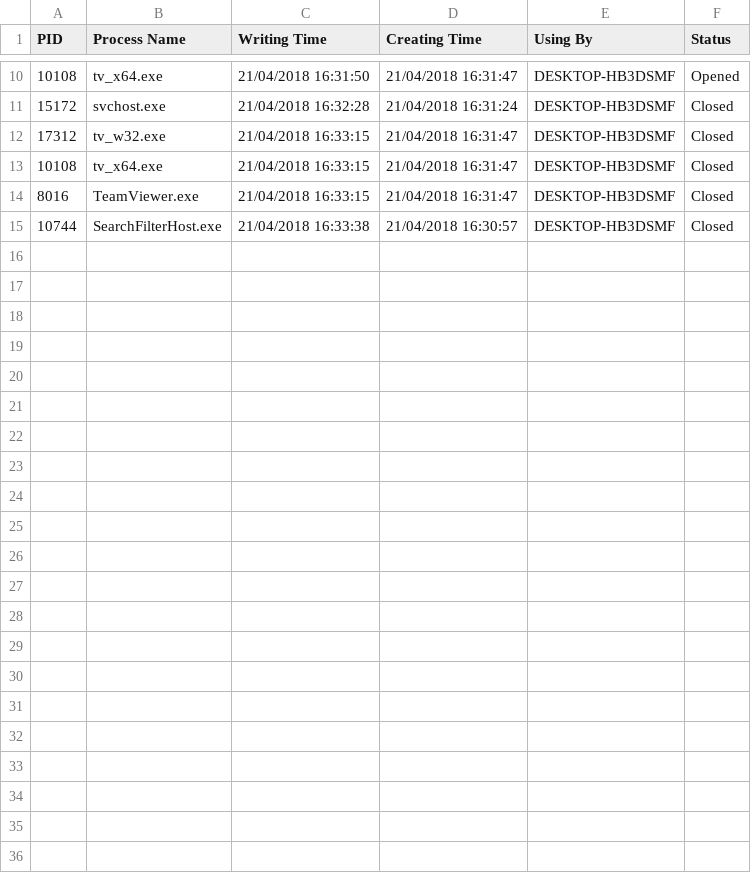
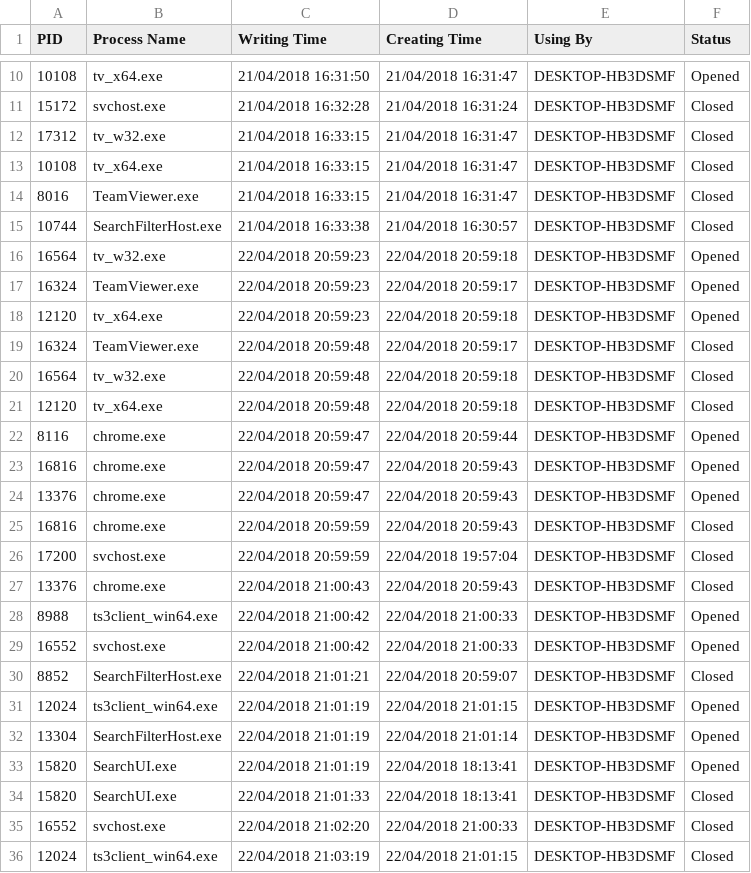
Before and after one commit to sagikandleker/Process-Monitoring, a CSV file: Status_Log.csv, drawn as a sheet; only a part is shown, gaps mark what is left out; the diff names each change by its address in the sheet, - before the commit and + after, or states it on an @@ line.

```diff
--- a/Status_Log.csv
+++ b/Status_Log.csv
+row 16: 16564 | tv_w32.exe | 22/04/2018 20:59:23 | 22/04/2018 20:59:18 | DESKTOP-HB3DSMF | Opened
+row 17: 16324 | TeamViewer.exe | 22/04/2018 20:59:23 | 22/04/2018 20:59:17 | DESKTOP-HB3DSMF | Opened
+row 18: 12120 | tv_x64.exe | 22/04/2018 20:59:23 | 22/04/2018 20:59:18 | DESKTOP-HB3DSMF | Opened
+row 19: 16324 | TeamViewer.exe | 22/04/2018 20:59:48 | 22/04/2018 20:59:17 | DESKTOP-HB3DSMF | Closed
+row 20: 16564 | tv_w32.exe | 22/04/2018 20:59:48 | 22/04/2018 20:59:18 | DESKTOP-HB3DSMF | Closed
+row 21: 12120 | tv_x64.exe | 22/04/2018 20:59:48 | 22/04/2018 20:59:18 | DESKTOP-HB3DSMF | Closed
+row 22: 8116 | chrome.exe | 22/04/2018 20:59:47 | 22/04/2018 20:59:44 | DESKTOP-HB3DSMF | Opened
+row 23: 16816 | chrome.exe | 22/04/2018 20:59:47 | 22/04/2018 20:59:43 | DESKTOP-HB3DSMF | Opened
+row 24: 13376 | chrome.exe | 22/04/2018 20:59:47 | 22/04/2018 20:59:43 | DESKTOP-HB3DSMF | Opened
+row 25: 16816 | chrome.exe | 22/04/2018 20:59:59 | 22/04/2018 20:59:43 | DESKTOP-HB3DSMF | Closed
+row 26: 17200 | svchost.exe | 22/04/2018 20:59:59 | 22/04/2018 19:57:04 | DESKTOP-HB3DSMF | Closed
+row 27: 13376 | chrome.exe | 22/04/2018 21:00:43 | 22/04/2018 20:59:43 | DESKTOP-HB3DSMF | Closed
+row 28: 8988 | ts3client_win64.exe | 22/04/2018 21:00:42 | 22/04/2018 21:00:33 | DESKTOP-HB3DSMF | Opened
+row 29: 16552 | svchost.exe | 22/04/2018 21:00:42 | 22/04/2018 21:00:33 | DESKTOP-HB3DSMF | Opened
+row 30: 8852 | SearchFilterHost.exe | 22/04/2018 21:01:21 | 22/04/2018 20:59:07 | DESKTOP-HB3DSMF | Closed
+row 31: 12024 | ts3client_win64.exe | 22/04/2018 21:01:19 | 22/04/2018 21:01:15 | DESKTOP-HB3DSMF | Opened
+row 32: 13304 | SearchFilterHost.exe | 22/04/2018 21:01:19 | 22/04/2018 21:01:14 | DESKTOP-HB3DSMF | Opened
+row 33: 15820 | SearchUI.exe | 22/04/2018 21:01:19 | 22/04/2018 18:13:41 | DESKTOP-HB3DSMF | Opened
+row 34: 15820 | SearchUI.exe | 22/04/2018 21:01:33 | 22/04/2018 18:13:41 | DESKTOP-HB3DSMF | Closed
+row 35: 16552 | svchost.exe | 22/04/2018 21:02:20 | 22/04/2018 21:00:33 | DESKTOP-HB3DSMF | Closed
+row 36: 12024 | ts3client_win64.exe | 22/04/2018 21:03:19 | 22/04/2018 21:01:15 | DESKTOP-HB3DSMF | Closed
```
Also changed, not shown: 1 other file.
